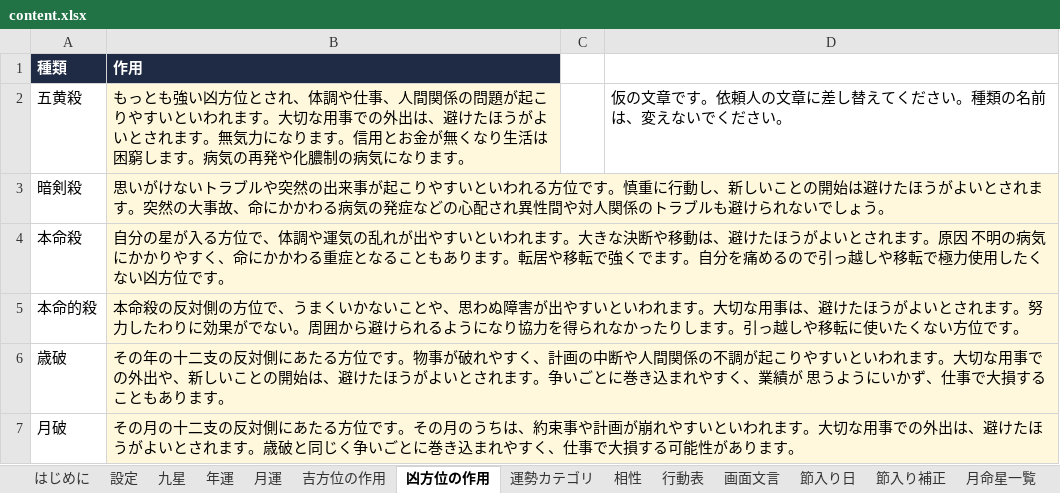
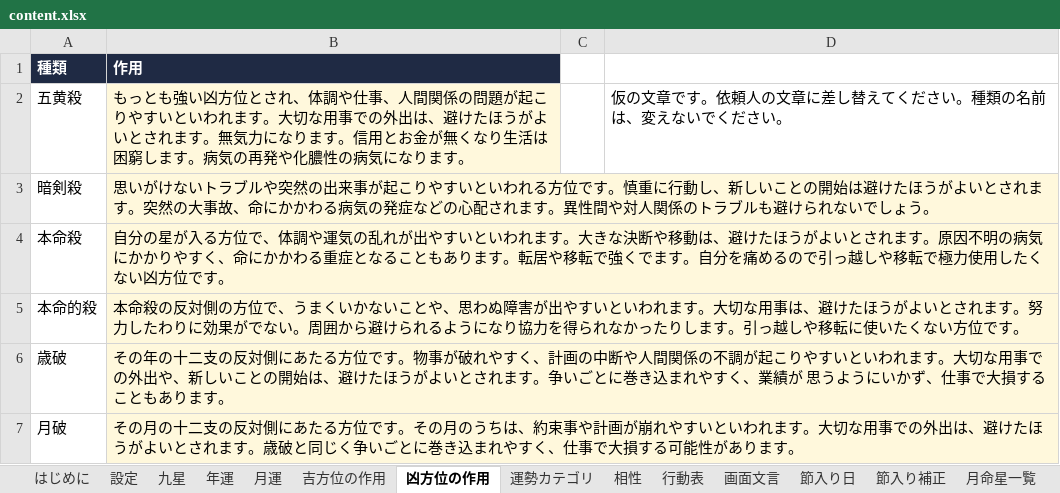
Before and after one commit to chungkyuhum/kigaku, an Excel workbook: content.xlsx, sheet 凶方位の作用, drawn as a sheet; values as stored, in another font and other column widths than the file's, no borders; charts and pictures not drawn; the diff names each change by its address in the sheet, - before the commit and + after, or states it on an @@ line.

```diff
--- a/content.xlsx (sheet 凶方位の作用)
+++ b/content.xlsx (sheet 凶方位の作用)
-B2 (作用): …発や化膿制の病気に…
+B2 (作用): …発や化膿性の病気に…
-B3 (作用): …心配され異性間や…
+B3 (作用): …心配されます。異性間や…
-B4 (作用): …す。原因 不明の病…
+B4 (作用): …す。原因不明の病…
```
Also changed, not shown: sheet 吉方位の作用, 1 other file.
